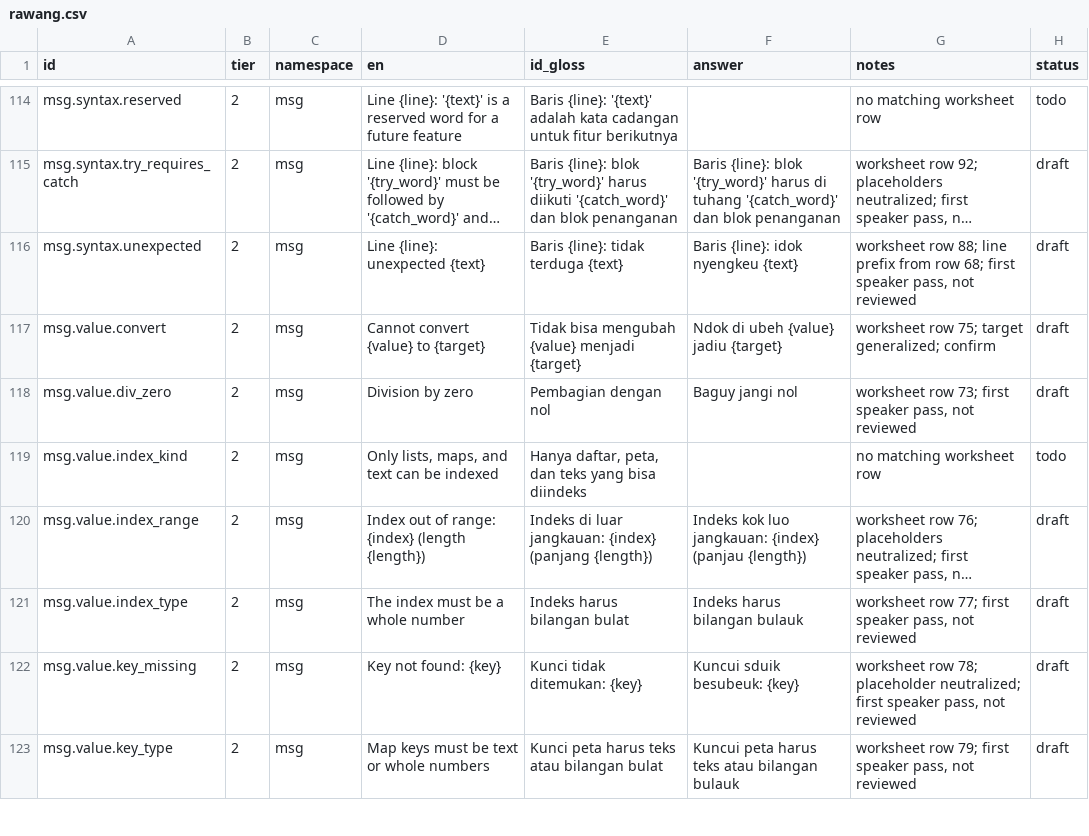
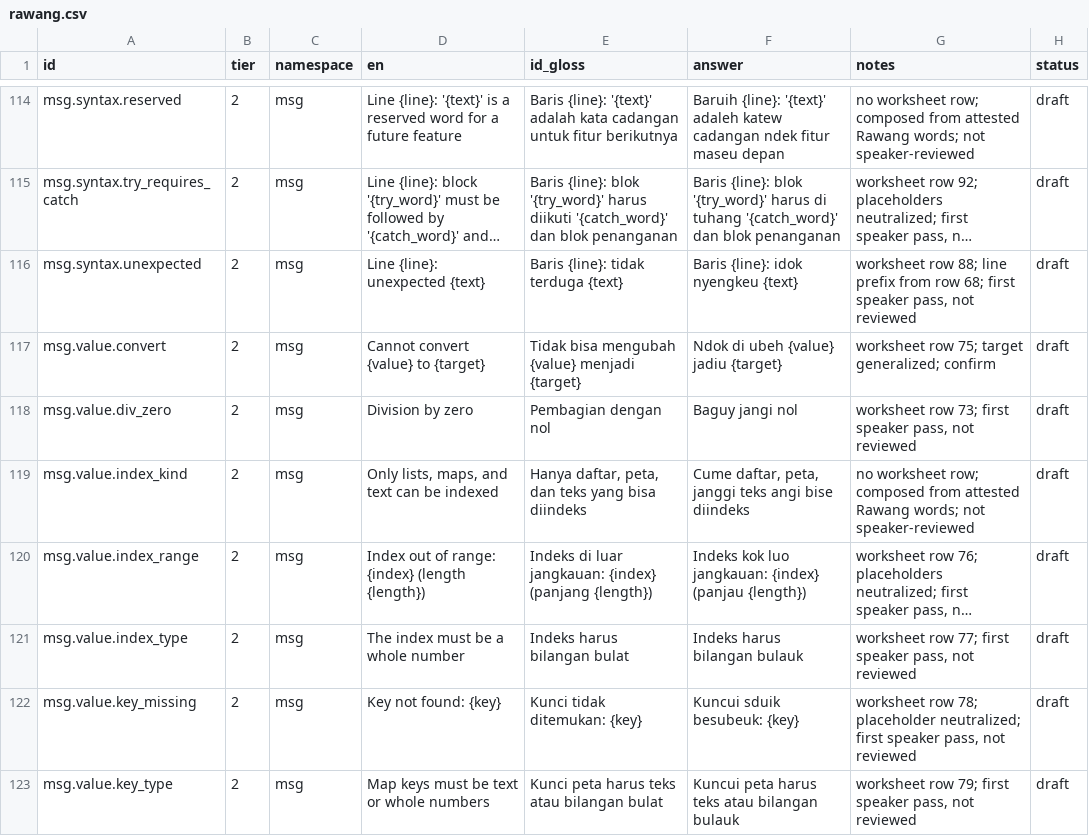
Before and after one commit to ffrizzyy/kerinci-lang, a CSV file: dialects/src/rawang.csv, drawn as a sheet; only a part is shown, gaps mark what is left out; long unchanged cells end in …; the diff covers the shown part only; the diff names each change by its address in the sheet, - before the commit and + after, or states it on an @@ line.

Commit message:
worksheets: compose the open rows from each dialect's own vocabulary

```diff
--- a/dialects/src/rawang.csv
+++ b/dialects/src/rawang.csv
-F114 (answer): (empty)
+F114 (answer): Baruih {line}: '{text}' adaleh katew cadangan ndek fitur maseu depan
-G114 (notes): no matching worksheet row
+G114 (notes): no worksheet row; composed from attested Rawang words; not speaker-reviewed
-H114 (status): todo
+H114 (status): draft
-F119 (answer): (empty)
+F119 (answer): Cume daftar, peta, janggi teks angi bise diindeks
-G119 (notes): no matching worksheet row
+G119 (notes): no worksheet row; composed from attested Rawang words; not speaker-reviewed
-H119 (status): todo
+H119 (status): draft
```
Also changed, not shown: 144 edited cells elsewhere in this file, dialects/src/koto-payang.csv, 2 other files.
